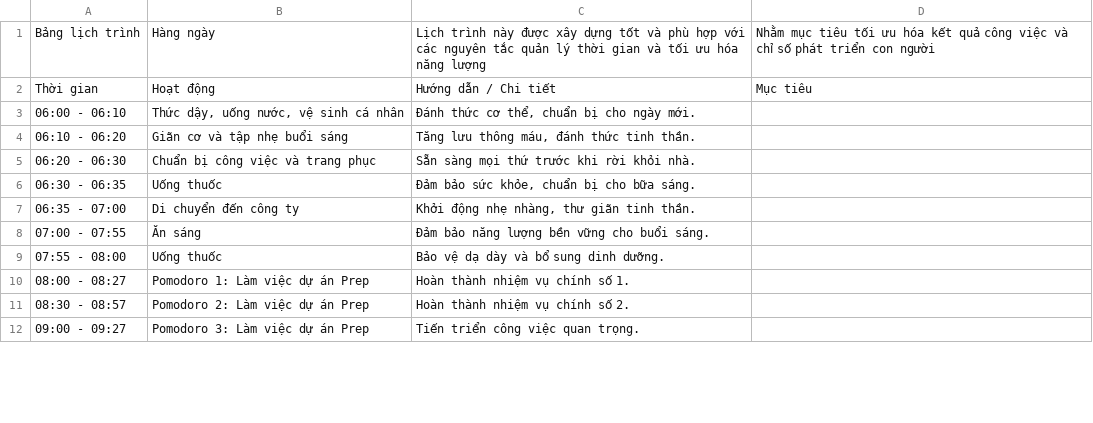
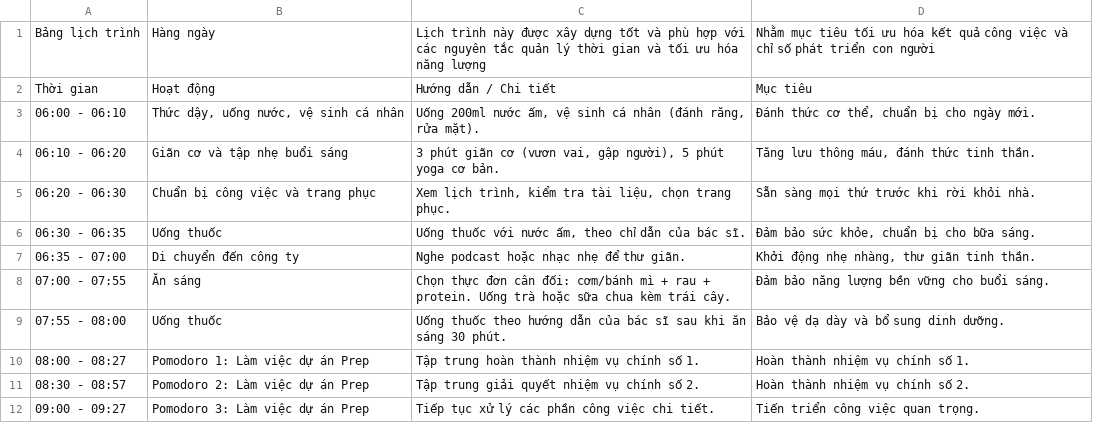
Before and after one commit to qtvhao/qtvhao, a CSV file: bang-lich-trinh.csv, drawn as a sheet; only a part is shown; removed rows and columns are numbered as before the commit, all else as after; the diff names each change by its address in the sheet, - before the commit and + after, or states it on an @@ line.

Commit message:
Update bang-lich-trinh.csv

```diff
--- a/bang-lich-trinh.csv
+++ b/bang-lich-trinh.csv
+column C, rows 1-12: Lịch trình này được xây dựng tốt và phù hợp với các nguyên tắc quản lý thời gian và tối ưu hóa năng lượng | Hướng dẫn / Chi tiết | Uống 200ml nước ấm, vệ sinh cá nhân (đánh răng, rửa mặt). | 3 phút giãn cơ (vươn vai, gập người), 5 phút yoga cơ bản. | Xem lịch trình, kiểm tra tài liệu, chọn trang phục. | Uống thuốc với nước ấm, theo chỉ dẫn của bác sĩ. | Nghe podcast hoặc nhạc nhẹ để thư giãn. | Chọn thực đơn cân đối: cơm/bánh mì + rau + protein. Uống trà hoặc sữa chua kèm trái cây. | Uống thuốc theo hướng dẫn của bác sĩ sau khi ăn sáng 30 phút. | Tập trung hoàn thành nhiệm vụ chính số 1. | Tập trung giải quyết nhiệm vụ chính số 2. | Tiếp tục xử lý các phần công việc chi tiết.
-column D, rows 1-2: Nhằm mục tiêu tối ưu hóa kết quả công việc và chỉ số phát triển con người | Mục tiêu
-D1: Lịch trình này được xây dựng tốt và phù hợp với các nguyên tắc quản lý thời gian và tối ưu hóa năng lượng
+D1: Nhằm mục tiêu tối ưu hóa kết quả công việc và chỉ số phát triển con người
-D2: Hướng dẫn / Chi tiết
+D2: Mục tiêu
```
